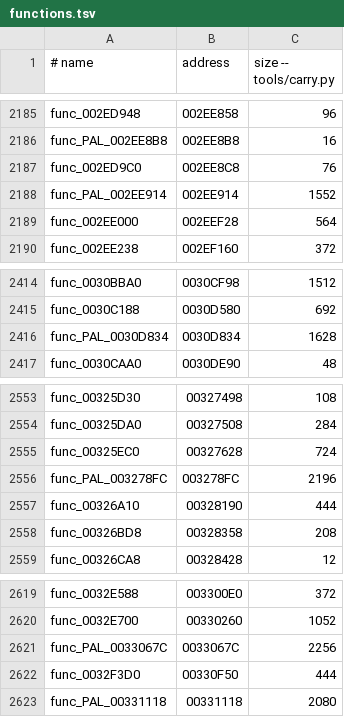
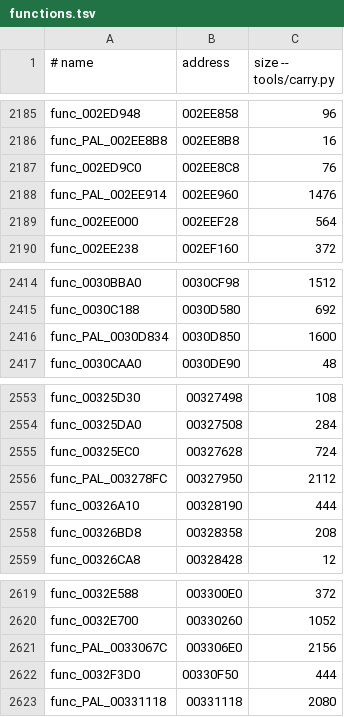
Before and after one commit to OpenRAC/rac2-decomp, a TSV file: config/pal/boot/functions.tsv, drawn as a sheet; only a part is shown, gaps mark what is left out.

Commit message:
fix(catalogue): 22 measured PAL entries
Each listed extent began with the tail of the code before it: the twin C matched but for that
prefix. tools/carry.py --version pal --entries applied them.

tests/check_repository.py passed.

```diff
--- a/config/pal/boot/functions.tsv
+++ b/config/pal/boot/functions.tsv
@@ -2187,3 +2187,3 @@ func_PAL_002EE8B8	002EE8B8	16
 func_002ED9C0	002EE8C8	76
-func_PAL_002EE914	002EE914	1552
+func_PAL_002EE914	002EE960	1476
 func_002EE000	002EEF28	564
@@ -2415,3 +2415,3 @@ func_0030BBA0	0030CF98	1512
 func_0030C188	0030D580	692
-func_PAL_0030D834	0030D834	1628
+func_PAL_0030D834	0030D850	1600
 func_0030CAA0	0030DE90	48
@@ -2555,3 +2555,3 @@ func_00325DA0	00327508	284
 func_00325EC0	00327628	724
-func_PAL_003278FC	003278FC	2196
+func_PAL_003278FC	00327950	2112
 func_00326A10	00328190	444
@@ -2620,3 +2620,3 @@ func_0032E588	003300E0	372
 func_0032E700	00330260	1052
-func_PAL_0033067C	0033067C	2256
+func_PAL_0033067C	003306E0	2156
 func_0032F3D0	00330F50	444
```
Also changed, not shown: 2 other files.
